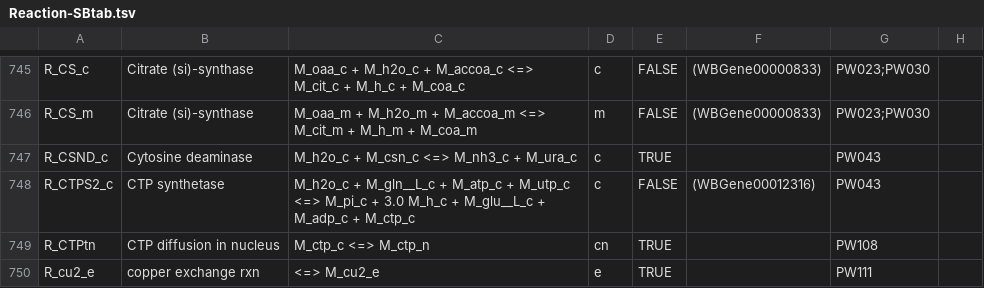
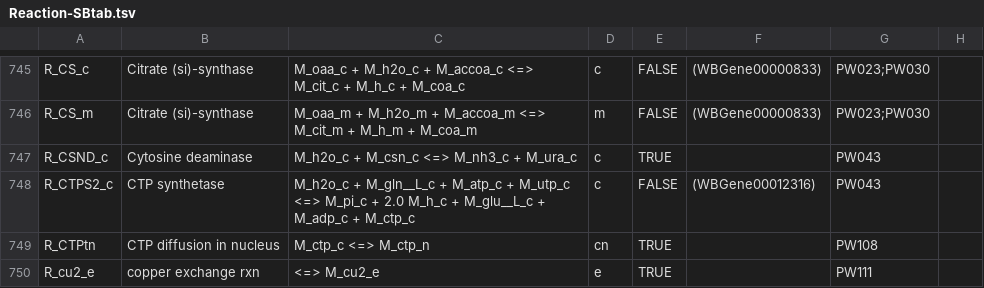
Before and after one commit to wormjam-consortium/wormjam, a TSV file: curation/Reaction-SBtab.tsv, drawn as a sheet; only a part is shown, gaps mark what is left out; the diff names each change by its address in the sheet, - before the commit and + after, or states it on an @@ line.

Commit message:
fix/R_CTPS2_c
removed 1 Proton to balance the reaction/found on uniprot

```diff
--- a/curation/Reaction-SBtab.tsv
+++ b/curation/Reaction-SBtab.tsv
-C748: …M_pi_c + 3.0 M_h_c +…
+C748: …M_pi_c + 2.0 M_h_c +…
```
